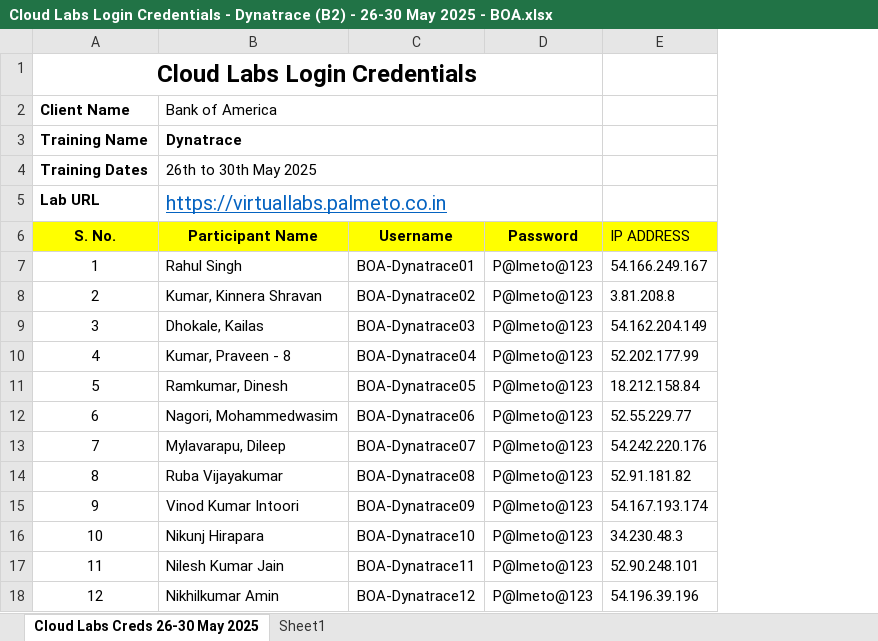
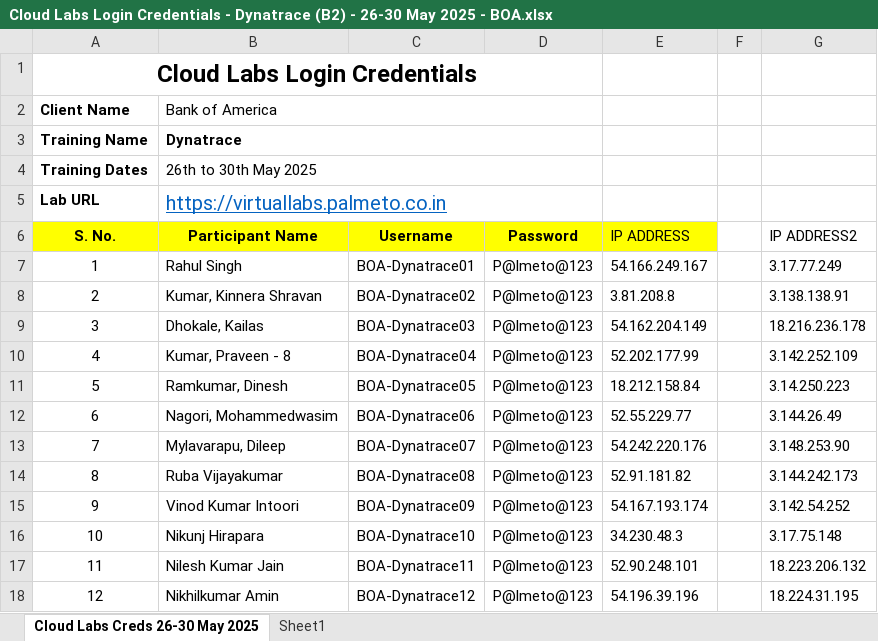
Before and after one commit to vivek9325/BOA_26_05_2025, an Excel workbook: Cloud Labs Login Credentials - Dynatrace (B2) - 26-30 May 2025 - BOA.xlsx, sheet Cloud Labs Creds 26-30 May 2025, drawn as a sheet; only a part is shown; values as stored, in another font and other column widths than the file's, no borders; charts and pictures and conditional formats not drawn; the diff names each change by its address in the sheet, - before the commit and + after, or states it on an @@ line.

Commit message:
Add files via upload

```diff
--- a/Cloud Labs Login Credentials - Dynatrace (B2) - 26-30 May 2025 - BOA.xlsx (sheet Cloud Labs Creds 26-30 May 2025)
+++ b/Cloud Labs Login Credentials - Dynatrace (B2) - 26-30 May 2025 - BOA.xlsx (sheet Cloud Labs Creds 26-30 May 2025)
+column F, empty
+column G (IP ADDRESS2), rows 7-18: 3.17.77.249 | 3.138.138.91 | 18.216.236.178 | 3.142.252.109 | 3.14.250.223 | 3.144.26.49 | 3.148.253.90 | 3.144.242.173 | 3.142.54.252 | 3.17.75.148 | 18.223.206.132 | 18.224.31.195
```
Also changed, not shown: charts or pictures.
